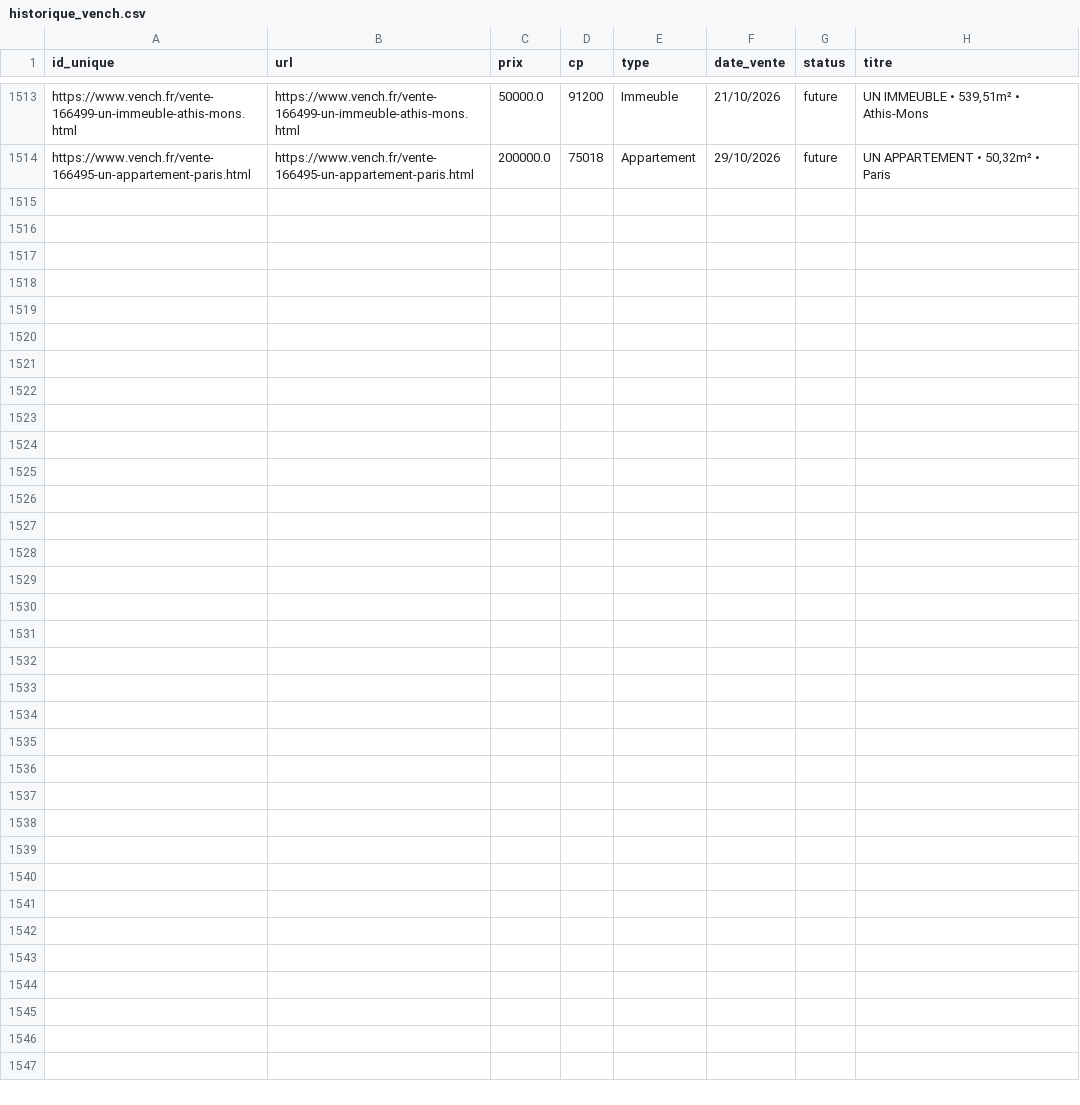
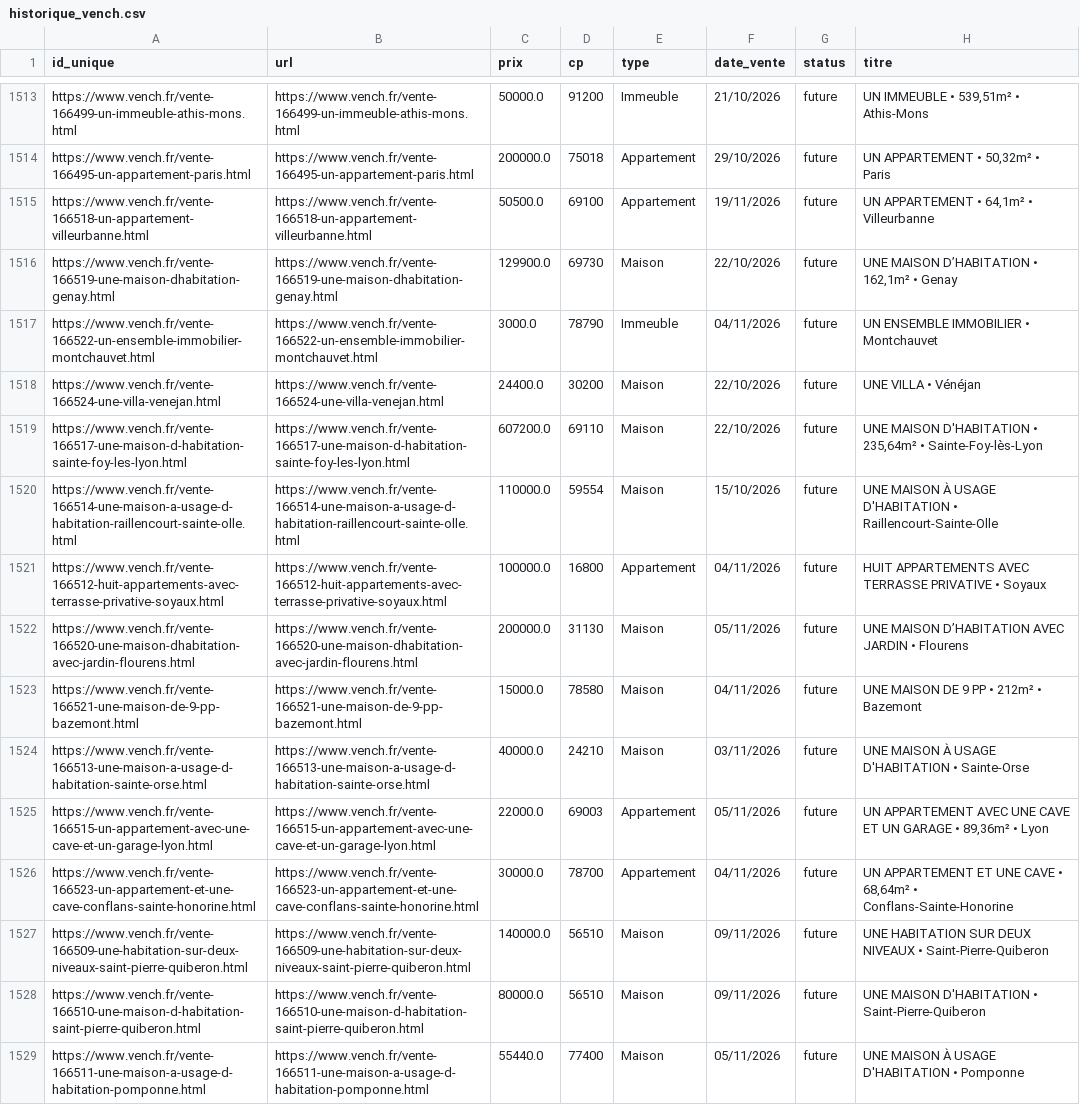
Before and after one commit to mathiasrou/viager-scraper, a CSV file: historique_vench.csv, drawn as a sheet; only a part is shown, gaps mark what is left out; the diff names each change by its address in the sheet, - before the commit and + after, or states it on an @@ line.

Commit message:
update historiques

```diff
--- a/historique_vench.csv
+++ b/historique_vench.csv
+row 1515: https://www.vench.fr/vente-166518-un-appartement-villeurbanne.html | https://www.vench.fr/vente-166518-un-appartement-villeurbanne.html | 50500.0 | 69100 | Appartement | 19/11/2026 | future | UN APPARTEMENT • 64,1m² • Villeurbanne
+row 1516: https://www.vench.fr/vente-166519-une-maison-dhabitation-genay.html | https://www.vench.fr/vente-166519-une-maison-dhabitation-genay.html | 129900.0 | 69730 | Maison | 22/10/2026 | future | UNE MAISON D’HABITATION • 162,1m² • Genay
+row 1517: https://www.vench.fr/vente-166522-un-ensemble-immobilier-montchauvet.html | https://www.vench.fr/vente-166522-un-ensemble-immobilier-montchauvet.html | 3000.0 | 78790 | Immeuble | 04/11/2026 | future | UN ENSEMBLE IMMOBILIER • Montchauvet
+row 1518: https://www.vench.fr/vente-166524-une-villa-venejan.html | https://www.vench.fr/vente-166524-une-villa-venejan.html | 24400.0 | 30200 | Maison | 22/10/2026 | future | UNE VILLA • Vénéjan
+row 1519: https://www.vench.fr/vente-166517-une-maison-d-habitation-sainte-foy-les-lyon.html | https://www.vench.fr/vente-166517-une-maison-d-habitation-sainte-foy-les-lyon.html | 607200.0 | 69110 | Maison | 22/10/2026 | future | UNE MAISON D'HABITATION • 235,64m² • Sainte-Foy-lès-Lyon
+row 1520: https://www.vench.fr/vente-166514-une-maison-a-usage-d-habitation-raillencourt-sainte-olle.html | https://www.vench.fr/vente-166514-une-maison-a-usage-d-habitation-raillencourt-sainte-olle.html | 110000.0 | 59554 | Maison | 15/10/2026 | future | UNE MAISON À USAGE D'HABITATION • Raillencourt-Sainte-Olle
+row 1521: https://www.vench.fr/vente-166512-huit-appartements-avec-terrasse-privative-soyaux.html | https://www.vench.fr/vente-166512-huit-appartements-avec-terrasse-privative-soyaux.html | 100000.0 | 16800 | Appartement | 04/11/2026 | future | HUIT APPARTEMENTS AVEC TERRASSE PRIVATIVE • Soyaux
+row 1522: https://www.vench.fr/vente-166520-une-maison-dhabitation-avec-jardin-flourens.html | https://www.vench.fr/vente-166520-une-maison-dhabitation-avec-jardin-flourens.html | 200000.0 | 31130 | Maison | 05/11/2026 | future | UNE MAISON D’HABITATION AVEC JARDIN • Flourens
+row 1523: https://www.vench.fr/vente-166521-une-maison-de-9-pp-bazemont.html | https://www.vench.fr/vente-166521-une-maison-de-9-pp-bazemont.html | 15000.0 | 78580 | Maison | 04/11/2026 | future | UNE MAISON DE 9 PP • 212m² • Bazemont
+row 1524: https://www.vench.fr/vente-166513-une-maison-a-usage-d-habitation-sainte-orse.html | https://www.vench.fr/vente-166513-une-maison-a-usage-d-habitation-sainte-orse.html | 40000.0 | 24210 | Maison | 03/11/2026 | future | UNE MAISON À USAGE D'HABITATION • Sainte-Orse
+row 1525: https://www.vench.fr/vente-166515-un-appartement-avec-une-cave-et-un-garage-lyon.html | https://www.vench.fr/vente-166515-un-appartement-avec-une-cave-et-un-garage-lyon.html | 22000.0 | 69003 | Appartement | 05/11/2026 | future | UN APPARTEMENT AVEC UNE CAVE ET UN GARAGE • 89,36m² • Lyon
+row 1526: https://www.vench.fr/vente-166523-un-appartement-et-une-cave-conflans-sainte-honorine.html | https://www.vench.fr/vente-166523-un-appartement-et-une-cave-conflans-sainte-honorine.html | 30000.0 | 78700 | Appartement | 04/11/2026 | future | UN APPARTEMENT ET UNE CAVE • 68,64m² • Conflans-Sainte-Honorine
+row 1527: https://www.vench.fr/vente-166509-une-habitation-sur-deux-niveaux-saint-pierre-quiberon.html | https://www.vench.fr/vente-166509-une-habitation-sur-deux-niveaux-saint-pierre-quiberon.html | 140000.0 | 56510 | Maison | 09/11/2026 | future | UNE HABITATION SUR DEUX NIVEAUX • Saint-Pierre-Quiberon
+row 1528: https://www.vench.fr/vente-166510-une-maison-d-habitation-saint-pierre-quiberon.html | https://www.vench.fr/vente-166510-une-maison-d-habitation-saint-pierre-quiberon.html | 80000.0 | 56510 | Maison | 09/11/2026 | future | UNE MAISON D'HABITATION • Saint-Pierre-Quiberon
+row 1529: https://www.vench.fr/vente-166511-une-maison-a-usage-d-habitation-pomponne.html | https://www.vench.fr/vente-166511-une-maison-a-usage-d-habitation-pomponne.html | 55440.0 | 77400 | Maison | 05/11/2026 | future | UNE MAISON À USAGE D'HABITATION • Pomponne
```
Also changed, not shown: historique_avoventes.csv, historique_ids.csv, 1 other file.
